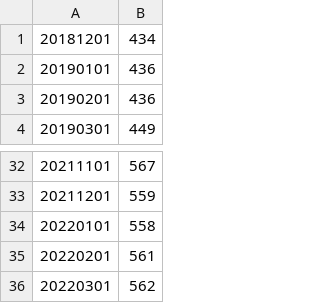
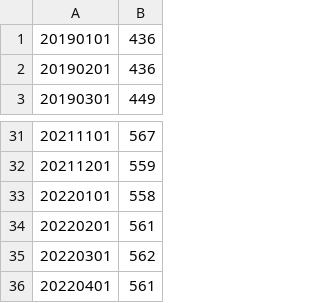
Before and after one commit to 52ai/Crawler4Caida, a CSV file: 015BGPAnalysis/active_as_cn.csv, drawn as a sheet; only a part is shown, gaps mark what is left out.

```diff
--- a/015BGPAnalysis/active_as_cn.csv
+++ b/015BGPAnalysis/active_as_cn.csv
@@ -1,2 +1 @@
-20181201,434
 20190101,436
@@ -36 +35,2 @@
 20220301,562
+20220401,561
```
Also changed, not shown: 015BGPAnalysis/active_as_cn_rate.csv, 9 other files.
